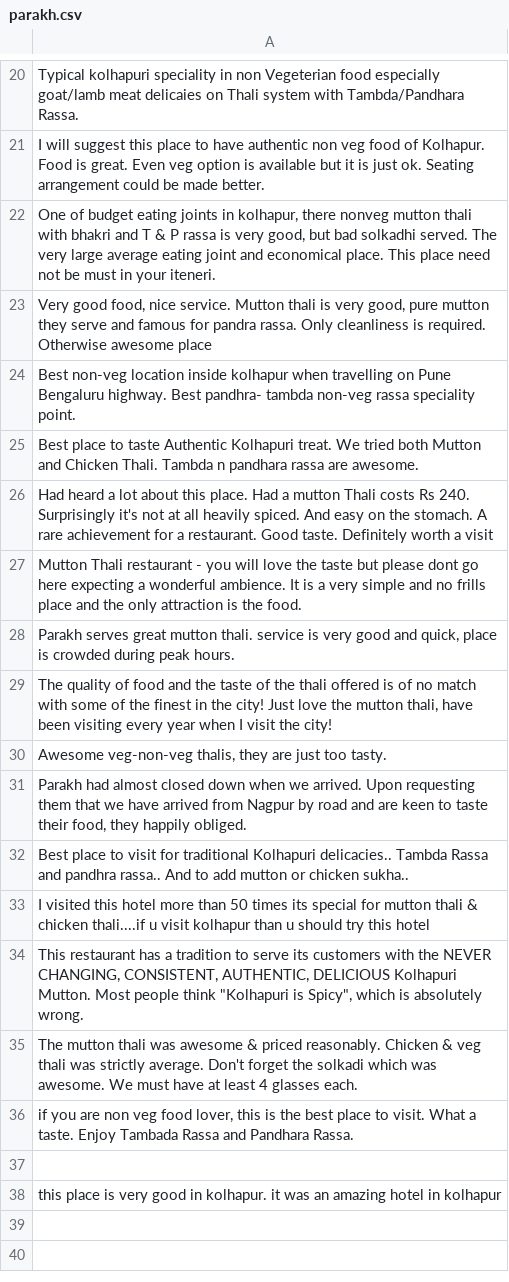
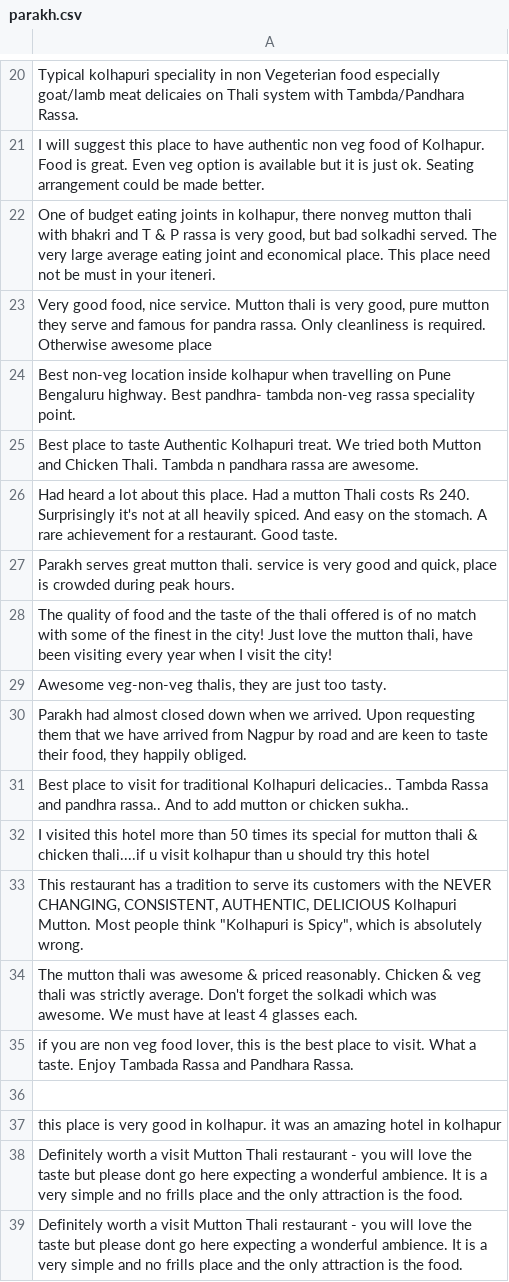
Before and after one commit to RajnandiniIngale/Help_Tourist_1, a CSV file: parakh.csv, drawn as a sheet; only a part is shown, gaps mark what is left out.

```diff
--- a/parakh.csv
+++ b/parakh.csv
@@ -25,4 +25,3 @@ Best non-veg location inside kolhapur when travelling on Pune Bengaluru highway.
 Best place to taste Authentic Kolhapuri treat. We tried both Mutton and Chicken Thali. Tambda n pandhara rassa are awesome.
-Had heard a lot about this place. Had a mutton Thali costs Rs 240. Surprisingly it's not at all heavily spiced. And easy on the stomach. A rare achievement for a restaurant. Good taste. Definitely worth a visit
-Mutton Thali restaurant - you will love the taste but please dont go here expecting a wonderful ambience. It is a very simple and no frills place and the only attraction is the food.
+Had heard a lot about this place. Had a mutton Thali costs Rs 240. Surprisingly it's not at all heavily spiced. And easy on the stomach. A rare achievement for a restaurant. Good taste.
 "Parakh serves great mutton thali. service is very good and quick, place is crowded during peak hours."
@@ -38 +37,3 @@ The mutton thali was awesome & priced reasonably. Chicken & veg thali was strict
 this place is very good in kolhapur. it was an amazing hotel in kolhapur
+Definitely worth a visit Mutton Thali restaurant - you will love the taste but please dont go here expecting a wonderful ambience. It is a very simple and no frills place and the only attraction is the food.
+Definitely worth a visit Mutton Thali restaurant - you will love the taste but please dont go here expecting a wonderful ambience. It is a very simple and no frills place and the only attraction is the food.
```
Also changed, not shown: static/js/parakhtest.csv, 5 other files.
